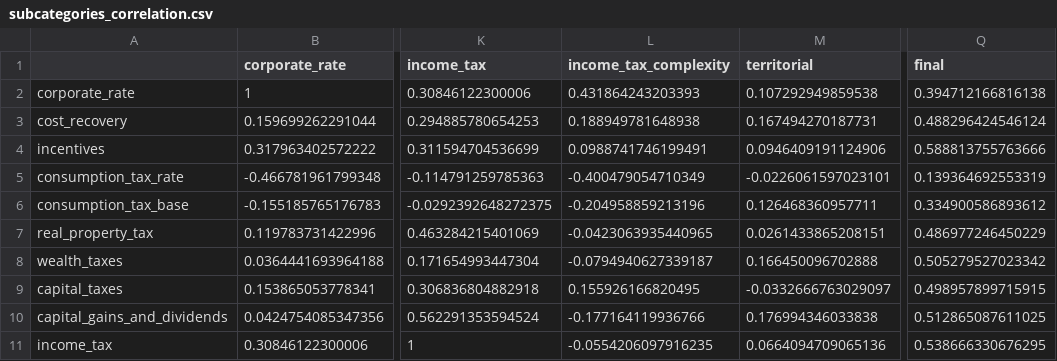
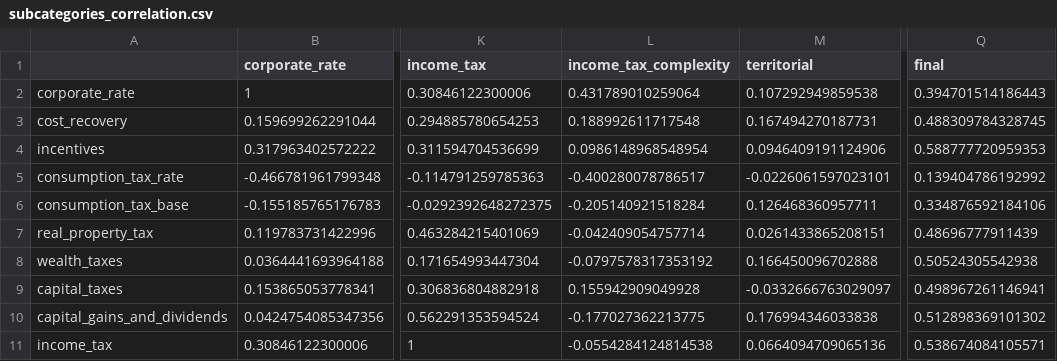
Before and after one commit to TaxFoundation/international-tax-competitiveness-index, a CSV file: final_outputs/subcategories_correlation.csv, drawn as a sheet; only a part is shown, gaps mark what is left out; the diff covers the shown part only; the diff names each change by its address in the sheet, - before the commit and + after, or states it on an @@ line.

```diff
--- a/final_outputs/subcategories_correlation.csv
+++ b/final_outputs/subcategories_correlation.csv
-L2 (income_tax_complexity): 0.431864243203393
+L2 (income_tax_complexity): 0.431789010259064
-Q2 (final): 0.394712166816138
+Q2 (final): 0.394701514186443
-L3 (income_tax_complexity): 0.188949781648938
+L3 (income_tax_complexity): 0.188992611717548
-Q3 (final): 0.488296424546124
+Q3 (final): 0.488309784328745
-L4 (income_tax_complexity): 0.0988741746199491
+L4 (income_tax_complexity): 0.0986148968548954
-Q4 (final): 0.588813755763666
+Q4 (final): 0.588777720959353
-L5 (income_tax_complexity): -0.400479054710349
+L5 (income_tax_complexity): -0.400280078786517
-Q5 (final): 0.139364692553319
+Q5 (final): 0.139404786192992
-L6 (income_tax_complexity): -0.204958859213196
+L6 (income_tax_complexity): -0.205140921518284
-Q6 (final): 0.334900586893612
+Q6 (final): 0.334876592184106
-L7 (income_tax_complexity): -0.0423063935440965
+L7 (income_tax_complexity): -0.042409054757714
-Q7 (final): 0.486977246450229
+Q7 (final): 0.48696777911439
-L8 (income_tax_complexity): -0.0794940627339187
+L8 (income_tax_complexity): -0.0797578317353192
-Q8 (final): 0.505279527023342
+Q8 (final): 0.50524305542938
-L9 (income_tax_complexity): 0.155926166820495
+L9 (income_tax_complexity): 0.155942909049928
-Q9 (final): 0.498957899715915
+Q9 (final): 0.498967261146941
-L10 (income_tax_complexity): -0.177164119936766
+L10 (income_tax_complexity): -0.177027362213775
-Q10 (final): 0.512865087611025
+Q10 (final): 0.512898369101302
-L11 (income_tax_complexity): -0.0554206097916235
+L11 (income_tax_complexity): -0.0554284124814538
-Q11 (final): 0.538666330676295
+Q11 (final): 0.538674084105571
```
Also changed, not shown: 38 edited cells elsewhere in this file, final_outputs/data_2023_run.csv, final_outputs/final_categories.csv, 52 other files.
